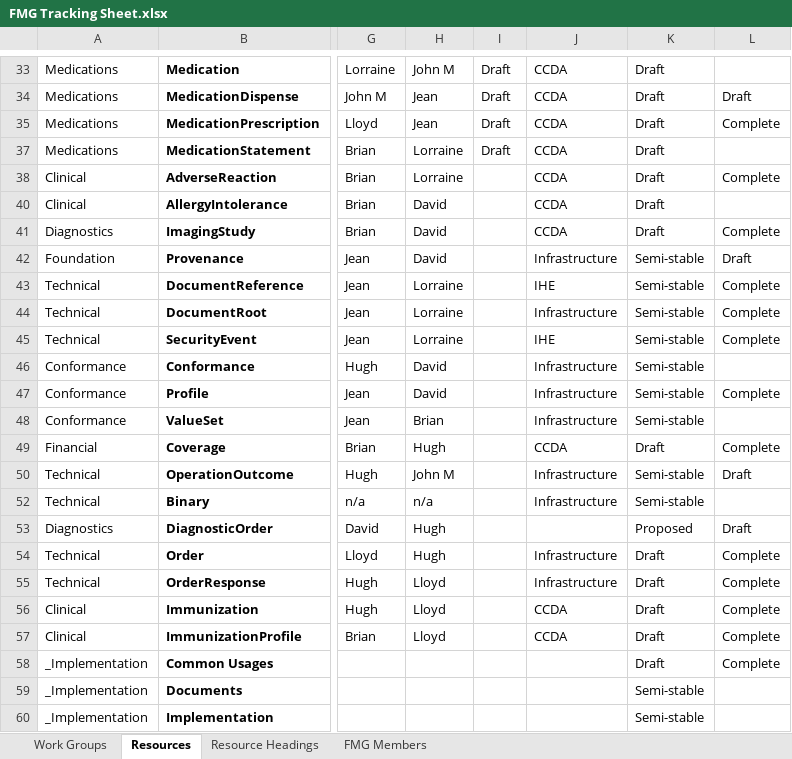
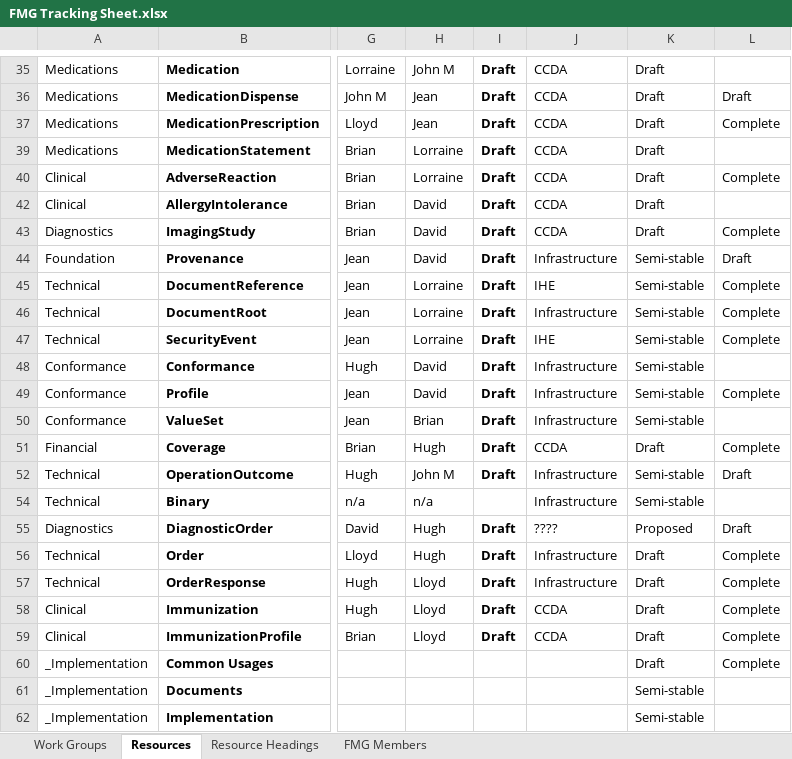
Before and after one commit to vista-novo/fhir, an Excel workbook: documents/governance/FMG/FMG Tracking Sheet.xlsx, sheet Resources, drawn as a sheet; only a part is shown, gaps mark what is left out; values as stored, in another font and other column widths than the file's, no borders; conditional formats not drawn; addresses are those after the commit; the diff covers the shown part only; the diff names each change by its address in the sheet, - before the commit and + after, or states it on an @@ line.

Commit message:
Added new resources
git-svn-id: http://gforge.hl7.org/svn/fhir/trunk@1404 2f0db536-2c49-4257-a3fa-e771ed206c19

```diff
--- a/documents/governance/FMG/FMG Tracking Sheet.xlsx (sheet Resources)
+++ b/documents/governance/FMG/FMG Tracking Sheet.xlsx (sheet Resources)
-I35:I37 bold: off
+I35:I37 bold: on
-I39 bold: off
+I39 bold: on
-I40: (empty)
+I40: Draft
-I42:I52: (empty)
+I42:I52: Draft
-I55:I59: (empty)
+I55:I59: Draft
-J55: (empty)
+J55: ????
```
Also changed, not shown: 1 added row, 40 edited cells and cell formats elsewhere in this sheet, hidden cells.
